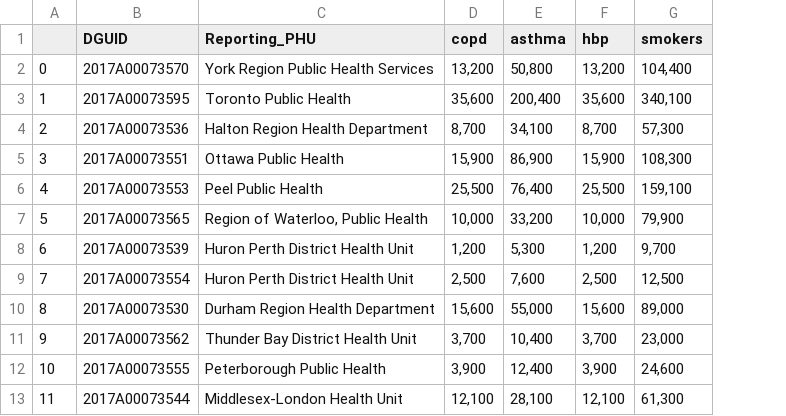
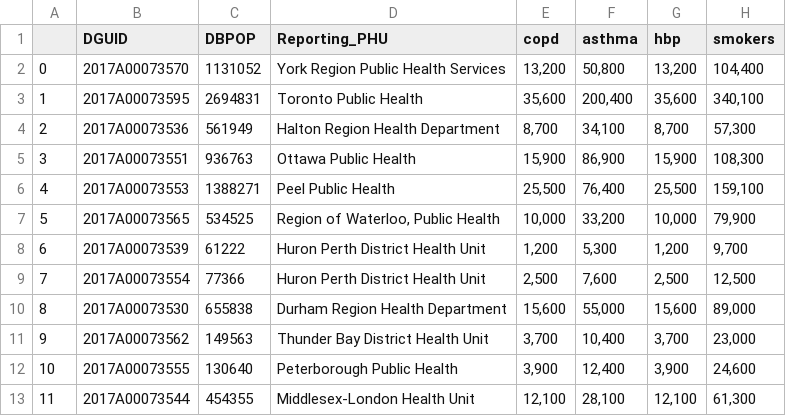
Before and after one commit to CSBP-CPSE/MDS-Capstone-2020, a CSV file: data/PMD-en/PHU_FINAL_num.csv, drawn as a sheet; only a part is shown; the diff names each change by its address in the sheet, - before the commit and + after, or states it on an @@ line.

```diff
--- a/data/PMD-en/PHU_FINAL_num.csv
+++ b/data/PMD-en/PHU_FINAL_num.csv
+column C (DBPOP), rows 2-13: 1131052 | 2694831 | 561949 | 936763 | 1388271 | 534525 | 61222 | 77366 | 655838 | 149563 | 130640 | 454355
```
Also changed, not shown: data/PMD-en/PHU_FINAL_prop.csv, data/QGIS_csv_files/joined_HR_to_PHU.csv, 9 other files.
